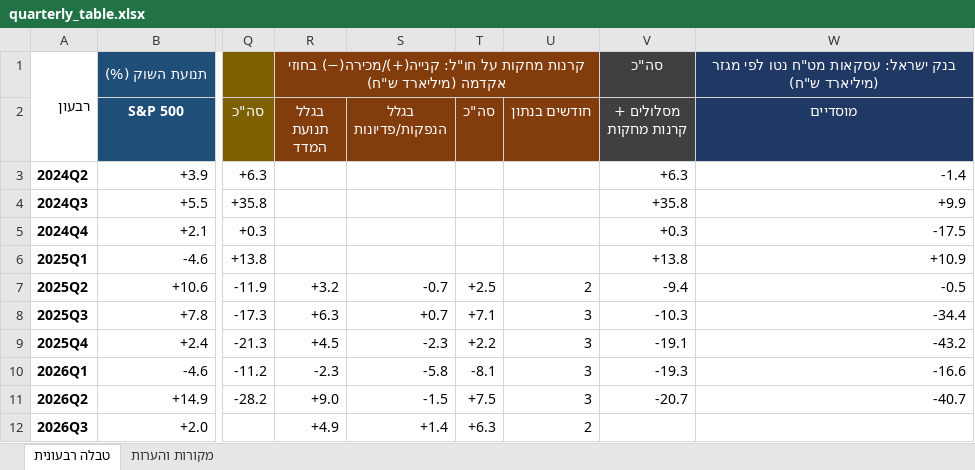
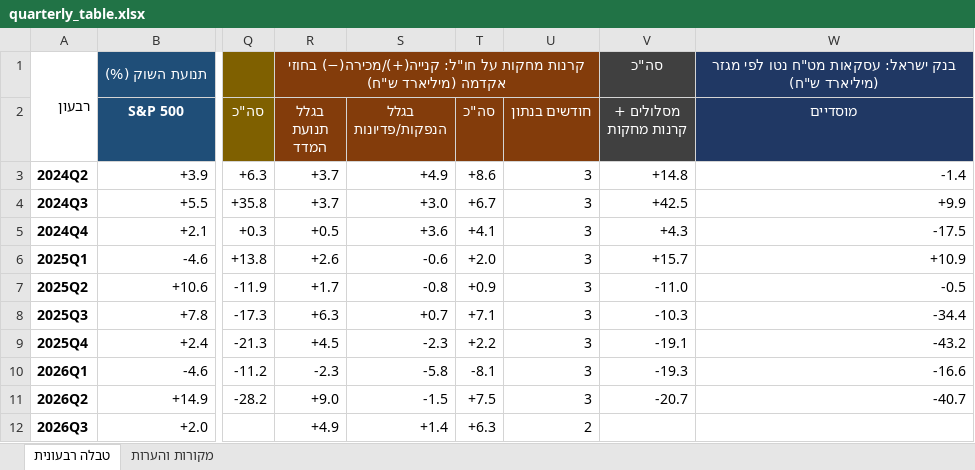
Before and after one commit to Revach123/INDEX-FX, an Excel workbook: data/results/quarterly_table.xlsx, sheet טבלה רבעונית, drawn as a sheet; only a part is shown, gaps mark what is left out; values as stored, in another font and other column widths than the file's, no borders; the diff names each change by its address in the sheet, - before the commit and + after, or states it on an @@ line.

```diff
--- a/data/results/quarterly_table.xlsx (sheet טבלה רבעונית)
+++ b/data/results/quarterly_table.xlsx (sheet טבלה רבעונית)
-R3:R4 (בגלל תנועת המדד): (empty)
+R3:R4 (בגלל תנועת המדד): +3.7
-S3 (בגלל הנפקות/פדיונות): (empty)
+S3 (בגלל הנפקות/פדיונות): +4.9
-T3 (סה"כ): (empty)
+T3 (סה"כ): +8.6
-U3:U6 (חודשים בנתון): (empty)
+U3:U6 (חודשים בנתון): 3
-V3 (מסלולים + קרנות מחקות): +6.3
+V3 (מסלולים + קרנות מחקות): +14.8
-S4 (בגלל הנפקות/פדיונות): (empty)
+S4 (בגלל הנפקות/פדיונות): +3.0
-T4 (סה"כ): (empty)
+T4 (סה"כ): +6.7
-V4 (מסלולים + קרנות מחקות): +35.8
+V4 (מסלולים + קרנות מחקות): +42.5
-R5 (בגלל תנועת המדד): (empty)
+R5 (בגלל תנועת המדד): +0.5
-S5 (בגלל הנפקות/פדיונות): (empty)
+S5 (בגלל הנפקות/פדיונות): +3.6
-T5 (סה"כ): (empty)
+T5 (סה"כ): +4.1
-V5 (מסלולים + קרנות מחקות): +0.3
+V5 (מסלולים + קרנות מחקות): +4.3
-R6 (בגלל תנועת המדד): (empty)
+R6 (בגלל תנועת המדד): +2.6
-S6 (בגלל הנפקות/פדיונות): (empty)
+S6 (בגלל הנפקות/פדיונות): -0.6
-T6 (סה"כ): (empty)
+T6 (סה"כ): +2.0
-V6 (מסלולים + קרנות מחקות): +13.8
+V6 (מסלולים + קרנות מחקות): +15.7
-R7 (בגלל תנועת המדד): +3.2
+R7 (בגלל תנועת המדד): +1.7
-S7 (בגלל הנפקות/פדיונות): -0.7
+S7 (בגלל הנפקות/פדיונות): -0.8
-T7 (סה"כ): +2.5
+T7 (סה"כ): +0.9
-U7 (חודשים בנתון): 2
+U7 (חודשים בנתון): 3
-V7 (מסלולים + קרנות מחקות): -9.4
+V7 (מסלולים + קרנות מחקות): -11.0
```
Also changed, not shown: 6 other files.
